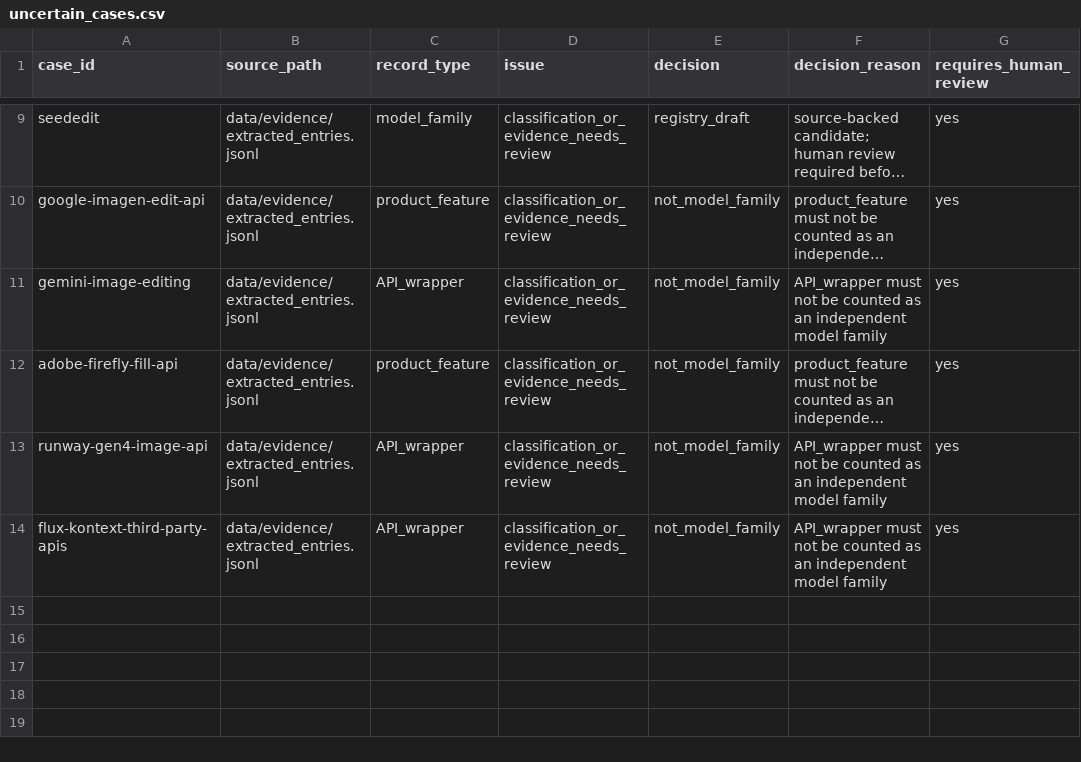
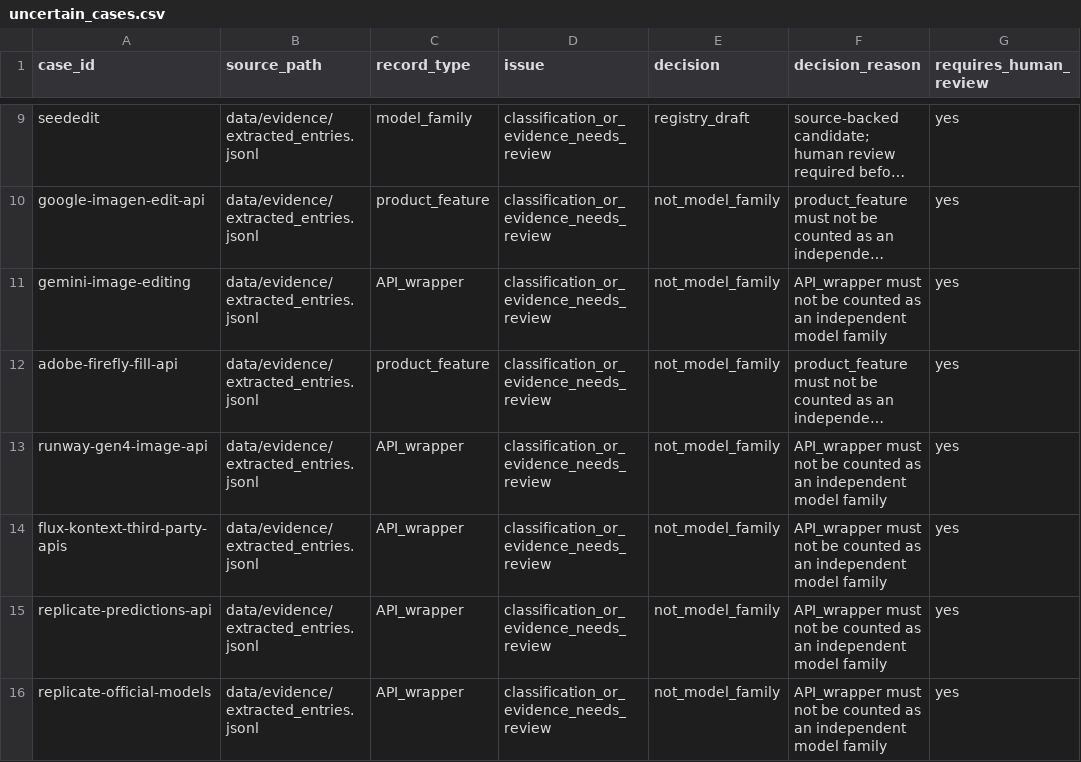
Before and after one commit to lsy-111-111/local-image-edit-research, a CSV file: data/registry/uncertain_cases.csv, drawn as a sheet; only a part is shown, gaps mark what is left out; long unchanged cells end in …; the diff names each change by its address in the sheet, - before the commit and + after, or states it on an @@ line.

```diff
--- a/data/registry/uncertain_cases.csv
+++ b/data/registry/uncertain_cases.csv
+row 15: replicate-predictions-api | data/evidence/extracted_entries.jsonl | API_wrapper | classification_or_evidence_needs_review | not_model_family | API_wrapper must not be counted as an independent model family | yes
+row 16: replicate-official-models | data/evidence/extracted_entries.jsonl | API_wrapper | classification_or_evidence_needs_review | not_model_family | API_wrapper must not be counted as an independent model family | yes
```
Also changed, not shown: data/evidence/needs_review.csv, data/registry/model_family.csv, 20 other files.
